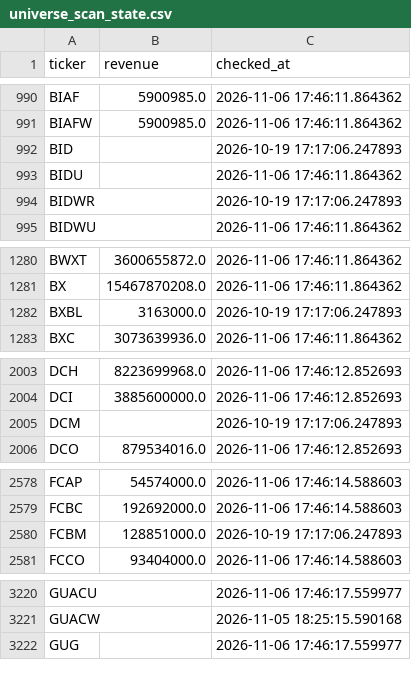
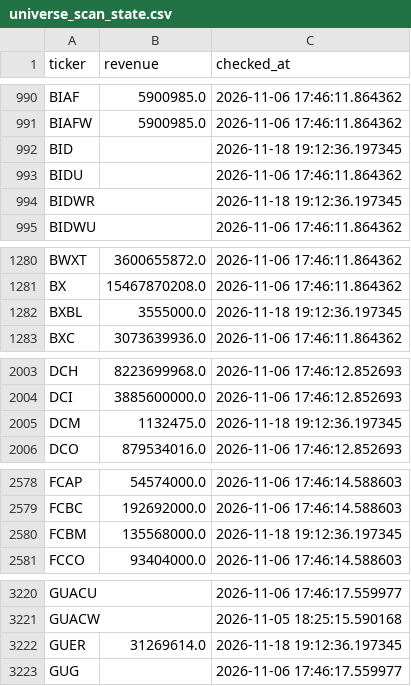
Before and after one commit to Amit33-design/Amit33-network-design, a CSV file: screener/universe_scan_state.csv, drawn as a sheet; only a part is shown, gaps mark what is left out; the diff covers the shown part only.

```diff
--- a/screener/universe_scan_state.csv
+++ b/screener/universe_scan_state.csv
@@ -991,5 +991,5 @@ BIAF,5900985.0,2026-11-06 17:46:11.864362
 BIAFW,5900985.0,2026-11-06 17:46:11.864362
-BID,,2026-10-19 17:17:06.247893
+BID,,2026-11-18 19:12:36.197345
 BIDU,,2026-11-06 17:46:11.864362
-BIDWR,,2026-10-19 17:17:06.247893
+BIDWR,,2026-11-18 19:12:36.197345
 BIDWU,,2026-11-06 17:46:11.864362
@@ -1281,3 +1281,3 @@ BWXT,3600655872.0,2026-11-06 17:46:11.864362
 BX,15467870208.0,2026-11-06 17:46:11.864362
-BXBL,3163000.0,2026-10-19 17:17:06.247893
+BXBL,3555000.0,2026-11-18 19:12:36.197345
 BXC,3073639936.0,2026-11-06 17:46:11.864362
@@ -2004,3 +2004,3 @@ DCH,8223699968.0,2026-11-06 17:46:12.852693
 DCI,3885600000.0,2026-11-06 17:46:12.852693
-DCM,,2026-10-19 17:17:06.247893
+DCM,1132475.0,2026-11-18 19:12:36.197345
 DCO,879534016.0,2026-11-06 17:46:12.852693
@@ -2579,3 +2579,3 @@ FCAP,54574000.0,2026-11-06 17:46:14.588603
 FCBC,192692000.0,2026-11-06 17:46:14.588603
-FCBM,128851000.0,2026-10-19 17:17:06.247893
+FCBM,135568000.0,2026-11-18 19:12:36.197345
 FCCO,93404000.0,2026-11-06 17:46:14.588603
@@ -3221,2 +3221,3 @@ GUACU,,2026-11-06 17:46:17.559977
 GUACW,,2026-11-05 18:25:15.590168
+GUER,31269614.0,2026-11-18 19:12:36.197345
 GUG,,2026-11-06 17:46:17.559977
```
Also changed, not shown: 1 added row and 33 edited cells elsewhere in this file.
